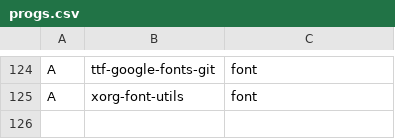
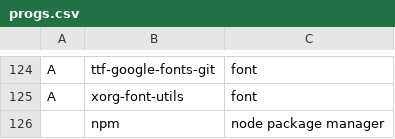
Before and after one commit to cvignal/install_script, a CSV file: progs.csv, drawn as a sheet; only a part is shown, gaps mark what is left out; the diff names each change by its address in the sheet, - before the commit and + after, or states it on an @@ line.

Commit message:
added npm

```diff
--- a/progs.csv
+++ b/progs.csv
+row 126:  | npm | node package manager
```
